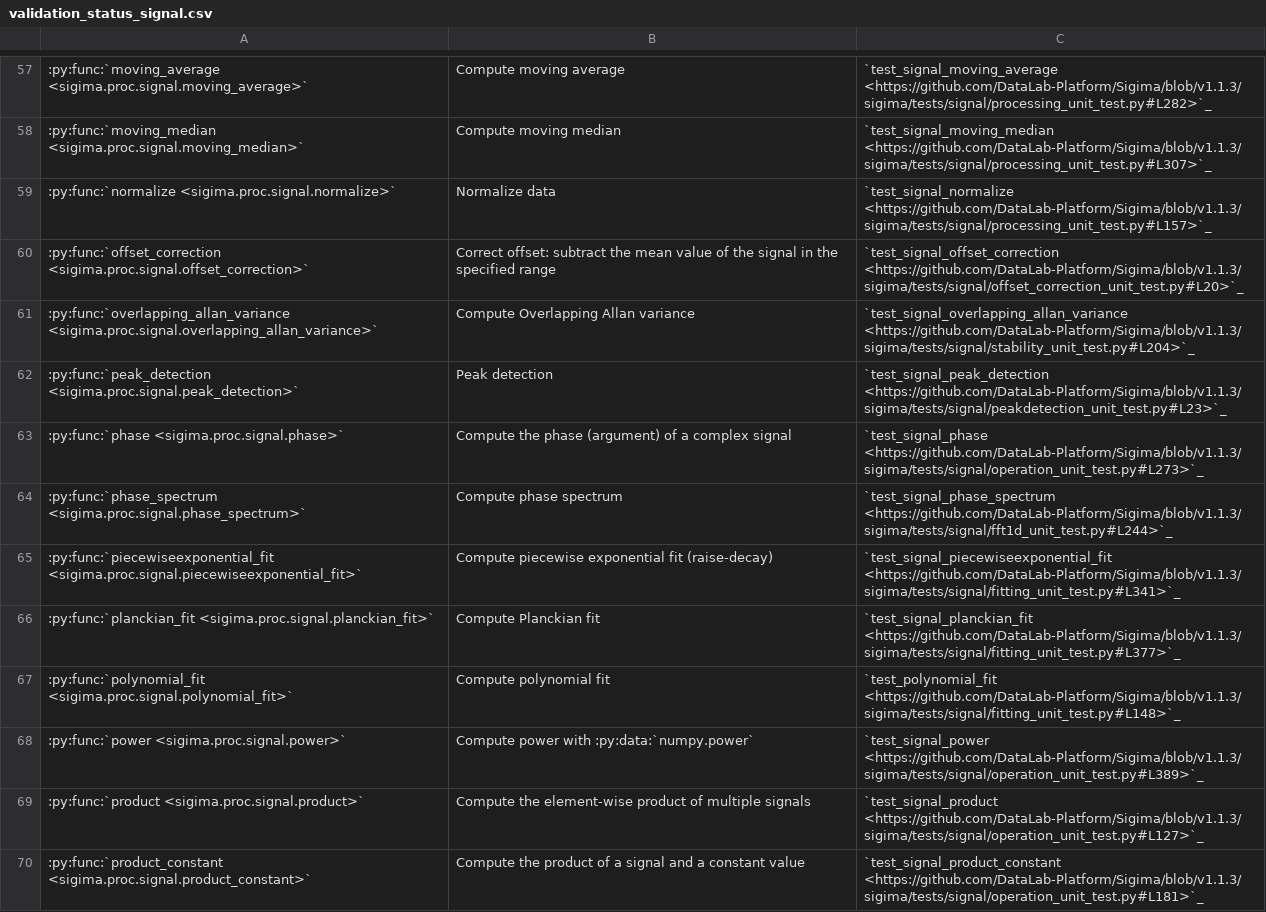
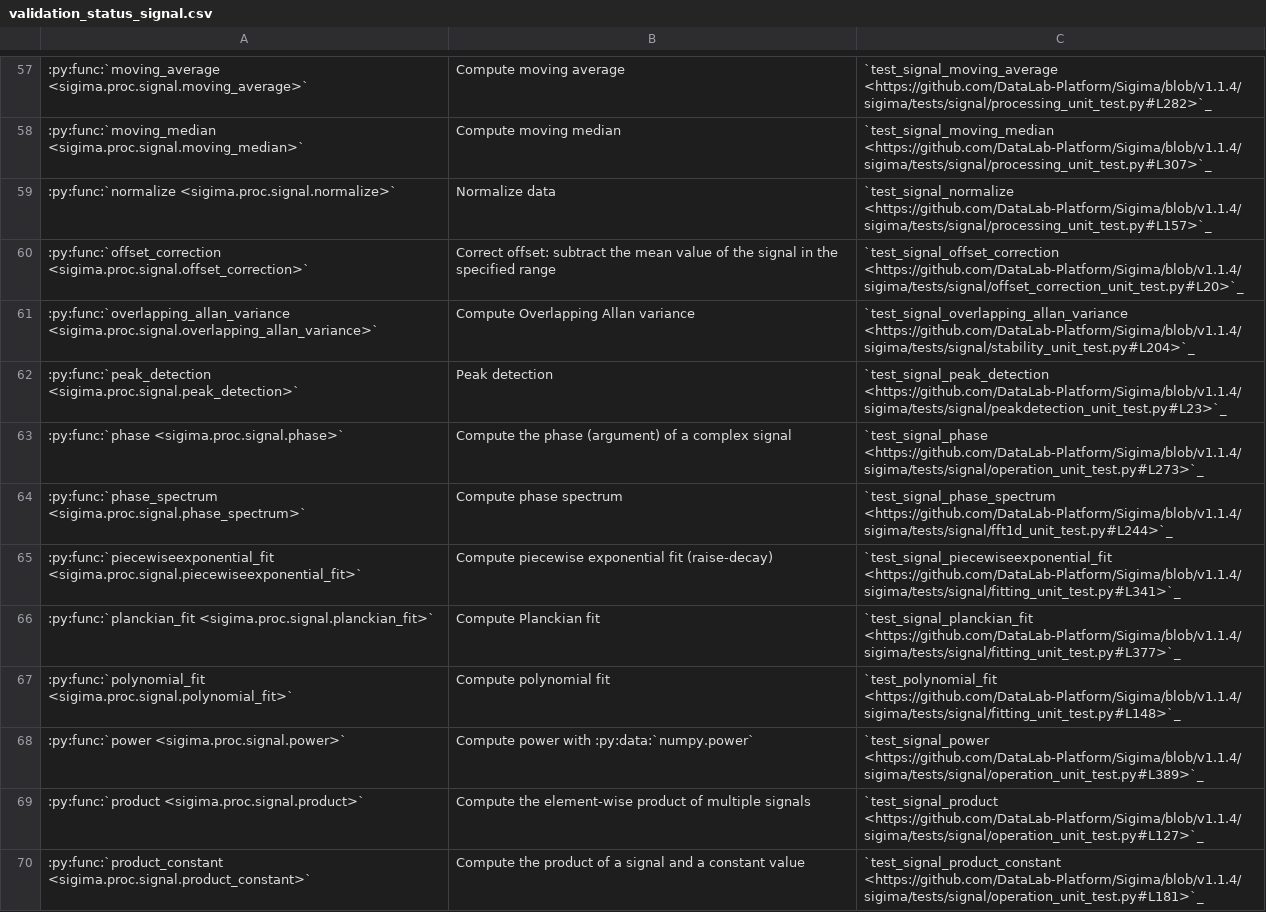
Before and after one commit to DataLab-Platform/DataLab, a CSV file: doc/validation_status_signal.csv, drawn as a sheet; only a part is shown, gaps mark what is left out; the diff covers the shown part only; the diff names each change by its address in the sheet, - before the commit and + after, or states it on an @@ line.

```diff
--- a/doc/validation_status_signal.csv
+++ b/doc/validation_status_signal.csv
-C57: `test_signal_moving_average <https://github.com/DataLab-Platform/Sigima/blob/v1.1.3/sigima/tests/signal/processing_unit_test.py#L282>`_
+C57: `test_signal_moving_average <https://github.com/DataLab-Platform/Sigima/blob/v1.1.4/sigima/tests/signal/processing_unit_test.py#L282>`_
-C58: `test_signal_moving_median <https://github.com/DataLab-Platform/Sigima/blob/v1.1.3/sigima/tests/signal/processing_unit_test.py#L307>`_
+C58: `test_signal_moving_median <https://github.com/DataLab-Platform/Sigima/blob/v1.1.4/sigima/tests/signal/processing_unit_test.py#L307>`_
-C59: `test_signal_normalize <https://github.com/DataLab-Platform/Sigima/blob/v1.1.3/sigima/tests/signal/processing_unit_test.py#L157>`_
+C59: `test_signal_normalize <https://github.com/DataLab-Platform/Sigima/blob/v1.1.4/sigima/tests/signal/processing_unit_test.py#L157>`_
-C60: `test_signal_offset_correction <https://github.com/DataLab-Platform/Sigima/blob/v1.1.3/sigima/tests/signal/offset_correction_unit_test.py#L20>`_
+C60: `test_signal_offset_correction <https://github.com/DataLab-Platform/Sigima/blob/v1.1.4/sigima/tests/signal/offset_correction_unit_test.py#L20>`_
-C61: `test_signal_overlapping_allan_variance <https://github.com/DataLab-Platform/Sigima/blob/v1.1.3/sigima/tests/signal/stability_unit_test.py#L204>`_
+C61: `test_signal_overlapping_allan_variance <https://github.com/DataLab-Platform/Sigima/blob/v1.1.4/sigima/tests/signal/stability_unit_test.py#L204>`_
-C62: `test_signal_peak_detection <https://github.com/DataLab-Platform/Sigima/blob/v1.1.3/sigima/tests/signal/peakdetection_unit_test.py#L23>`_
+C62: `test_signal_peak_detection <https://github.com/DataLab-Platform/Sigima/blob/v1.1.4/sigima/tests/signal/peakdetection_unit_test.py#L23>`_
-C63: `test_signal_phase <https://github.com/DataLab-Platform/Sigima/blob/v1.1.3/sigima/tests/signal/operation_unit_test.py#L273>`_
+C63: `test_signal_phase <https://github.com/DataLab-Platform/Sigima/blob/v1.1.4/sigima/tests/signal/operation_unit_test.py#L273>`_
-C64: `test_signal_phase_spectrum <https://github.com/DataLab-Platform/Sigima/blob/v1.1.3/sigima/tests/signal/fft1d_unit_test.py#L244>`_
+C64: `test_signal_phase_spectrum <https://github.com/DataLab-Platform/Sigima/blob/v1.1.4/sigima/tests/signal/fft1d_unit_test.py#L244>`_
-C65: `test_signal_piecewiseexponential_fit <https://github.com/DataLab-Platform/Sigima/blob/v1.1.3/sigima/tests/signal/fitting_unit_test.py#L341>`_
+C65: `test_signal_piecewiseexponential_fit <https://github.com/DataLab-Platform/Sigima/blob/v1.1.4/sigima/tests/signal/fitting_unit_test.py#L341>`_
-C66: `test_signal_planckian_fit <https://github.com/DataLab-Platform/Sigima/blob/v1.1.3/sigima/tests/signal/fitting_unit_test.py#L377>`_
+C66: `test_signal_planckian_fit <https://github.com/DataLab-Platform/Sigima/blob/v1.1.4/sigima/tests/signal/fitting_unit_test.py#L377>`_
-C67: `test_polynomial_fit <https://github.com/DataLab-Platform/Sigima/blob/v1.1.3/sigima/tests/signal/fitting_unit_test.py#L148>`_
+C67: `test_polynomial_fit <https://github.com/DataLab-Platform/Sigima/blob/v1.1.4/sigima/tests/signal/fitting_unit_test.py#L148>`_
-C68: `test_signal_power <https://github.com/DataLab-Platform/Sigima/blob/v1.1.3/sigima/tests/signal/operation_unit_test.py#L389>`_
+C68: `test_signal_power <https://github.com/DataLab-Platform/Sigima/blob/v1.1.4/sigima/tests/signal/operation_unit_test.py#L389>`_
-C69: `test_signal_product <https://github.com/DataLab-Platform/Sigima/blob/v1.1.3/sigima/tests/signal/operation_unit_test.py#L127>`_
+C69: `test_signal_product <https://github.com/DataLab-Platform/Sigima/blob/v1.1.4/sigima/tests/signal/operation_unit_test.py#L127>`_
-C70: `test_signal_product_constant <https://github.com/DataLab-Platform/Sigima/blob/v1.1.3/sigima/tests/signal/operation_unit_test.py#L181>`_
+C70: `test_signal_product_constant <https://github.com/DataLab-Platform/Sigima/blob/v1.1.4/sigima/tests/signal/operation_unit_test.py#L181>`_
```
Also changed, not shown: 82 edited cells elsewhere in this file, doc/validation_status_image.csv, 5 other files.
